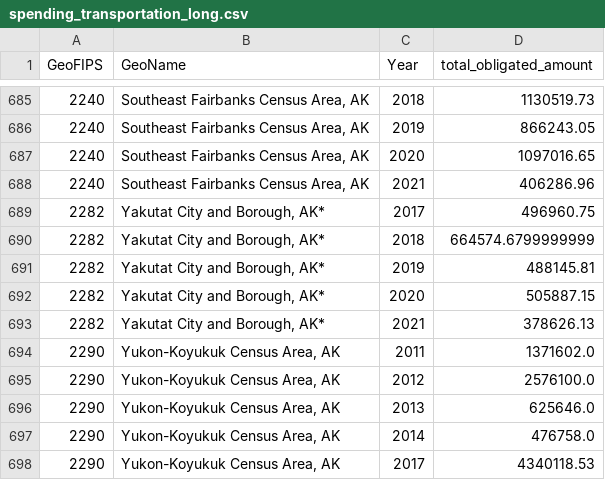
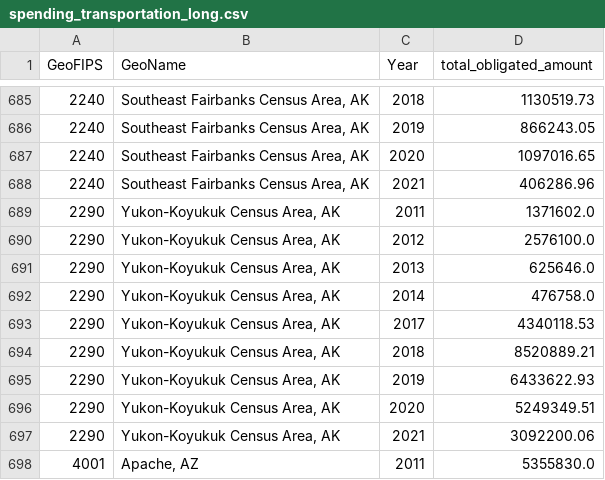
Before and after one commit to BasisResearch/cities, a CSV file: data/processed/spending_transportation_long.csv, drawn as a sheet; only a part is shown, gaps mark what is left out; the shorter side is filled out with more unchanged rows; the diff names each change by its address in the sheet, - before the commit and + after, or states it on an @@ line.

```diff
--- a/data/processed/spending_transportation_long.csv
+++ b/data/processed/spending_transportation_long.csv
-row 689: 2282 | Yakutat City and Borough, AK* | 2017 | 496960.75
-row 690: 2282 | Yakutat City and Borough, AK* | 2018 | 664574.6799999999
-row 691: 2282 | Yakutat City and Borough, AK* | 2019 | 488145.81
-row 692: 2282 | Yakutat City and Borough, AK* | 2020 | 505887.15
-row 693: 2282 | Yakutat City and Borough, AK* | 2021 | 378626.13
```
Also changed, not shown: data/processed/ethnic_composition_std_wide.csv, data/processed/spending_HHS_long.csv, 31 other files.
